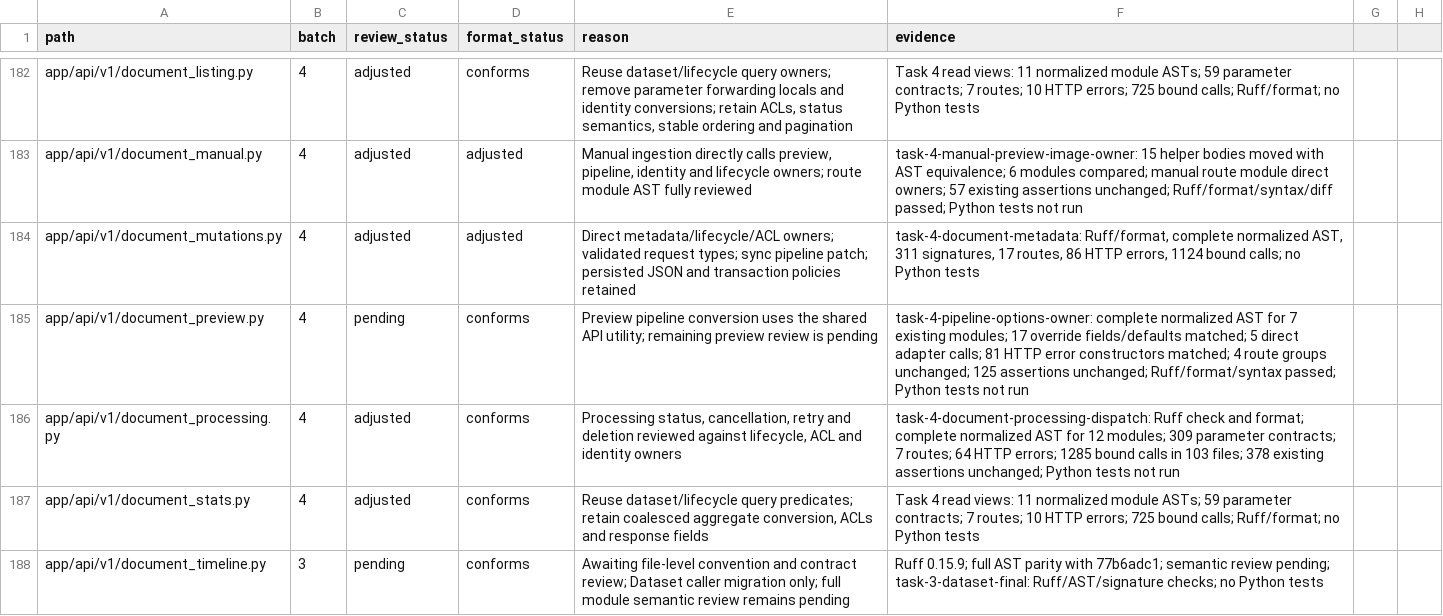
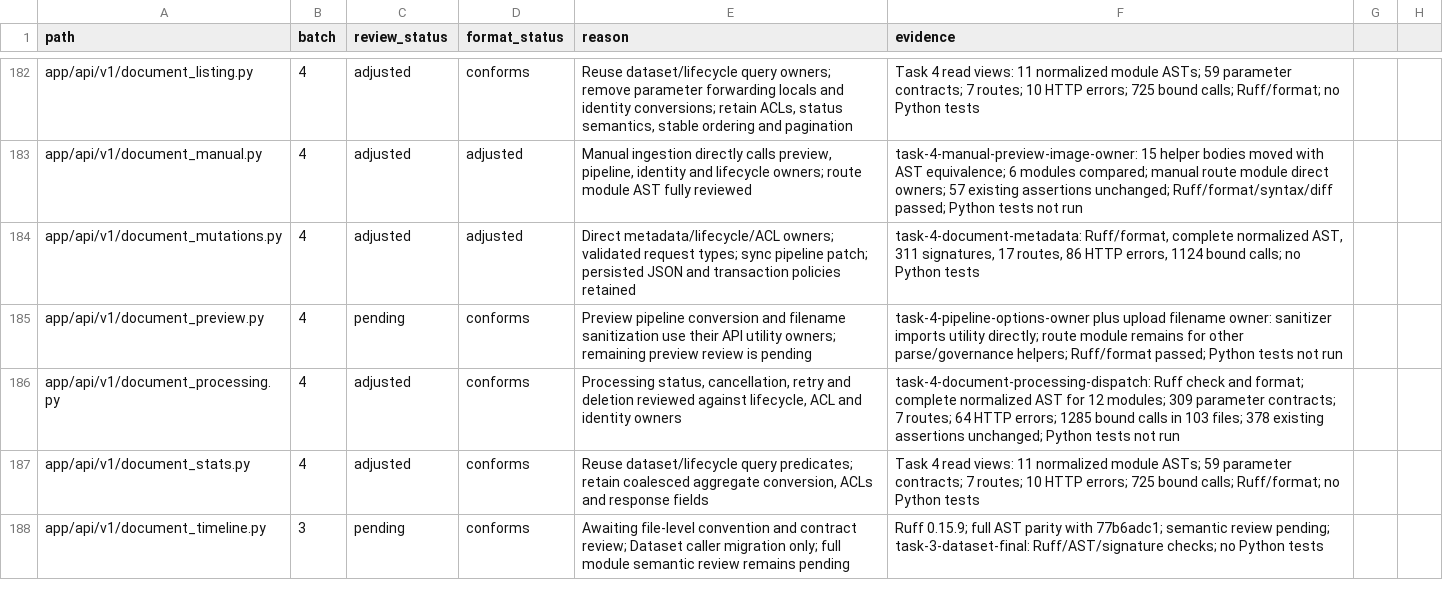
Before and after one commit to skygazer42/MimirQ, a CSV file: docs/maintenance/style-unification/coverage.csv, drawn as a sheet; only a part is shown, gaps mark what is left out; the diff covers the shown part only.

Commit message:
refactor(upload): centralize filename and path rules

```diff
--- a/docs/maintenance/style-unification/coverage.csv
+++ b/docs/maintenance/style-unification/coverage.csv
@@ -184,3 +184,3 @@ app/api/v1/document_manual.py,4,adjusted,adjusted,"Manual ingestion directly cal
 app/api/v1/document_mutations.py,4,adjusted,adjusted,Direct metadata/lifecycle/ACL owners; validated request types; sync pipeline patch; persisted JSON and transaction policies retained,"task-4-document-metadata: Ruff/format, complete normalized AST, 311 signatures, 17 routes, 86 HTTP errors, 1124 bound calls; no Python tests"
-app/api/v1/document_preview.py,4,pending,conforms,Preview pipeline conversion uses the shared API utility; remaining preview review is pending,task-4-pipeline-options-owner: complete normalized AST for 7 existing modules; 17 override fields/defaults matched; 5 direct adapter calls; 81 HTTP error constructors matched; 4 route groups unchanged; 125 assertions unchanged; Ruff/format/syntax passed; Python tests not run
+app/api/v1/document_preview.py,4,pending,conforms,Preview pipeline conversion and filename sanitization use their API utility owners; remaining preview review is pending,task-4-pipeline-options-owner plus upload filename owner: sanitizer imports utility directly; route module remains for other parse/governance helpers; Ruff/format passed; Python tests not run
 app/api/v1/document_processing.py,4,adjusted,conforms,"Processing status, cancellation, retry and deletion reviewed against lifecycle, ACL and identity owners",task-4-document-processing-dispatch: Ruff check and format; complete normalized AST for 12 modules; 309 parameter contracts; 7 routes; 64 HTTP errors; 1285 bound calls in 103 files; 378 existing assertions unchanged; Python tests not run
```
Also changed, not shown: 15 edited cells elsewhere in this file, 10 other files.
